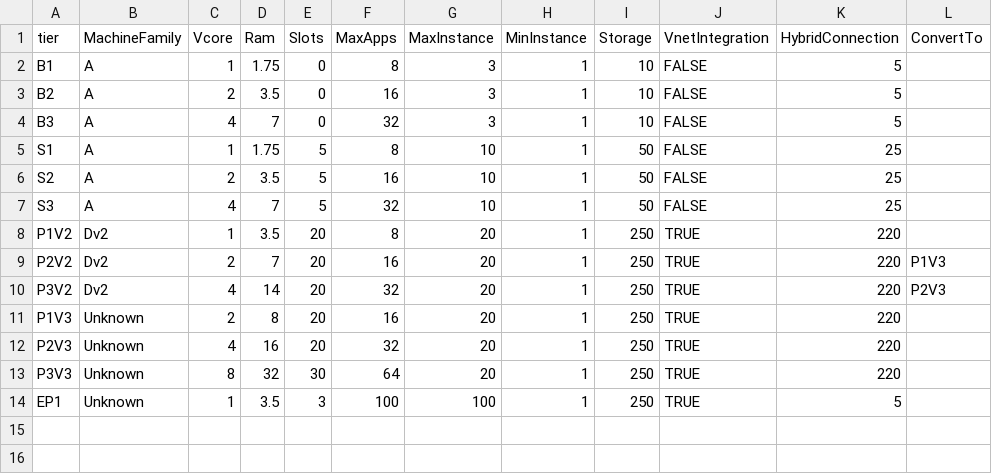
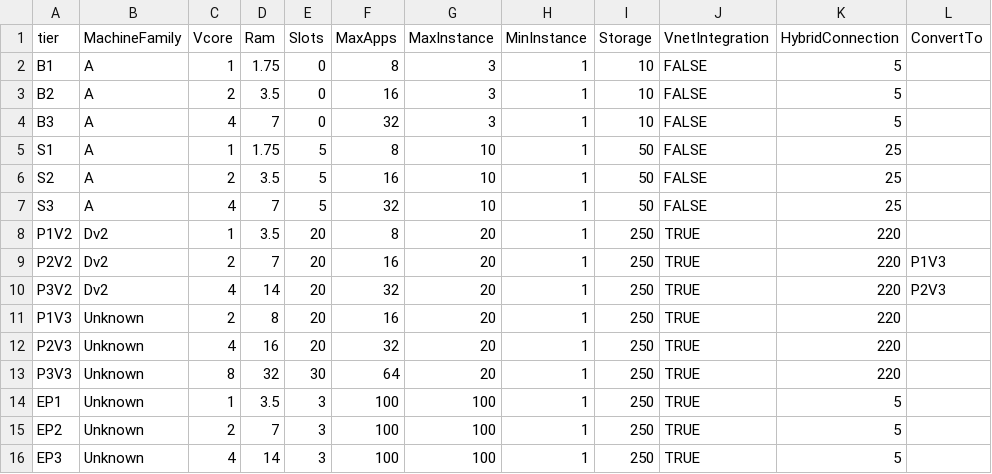
Before and after one commit to CloudTeam-IL/azure-finops, a CSV file: ARM_templates/AppServicePlanRecommendations/ASPData.csv, drawn as a sheet; the diff names each change by its address in the sheet, - before the commit and + after, or states it on an @@ line.

Commit message:
Update ASPData.csv

```diff
--- a/ARM_templates/AppServicePlanRecommendations/ASPData.csv
+++ b/ARM_templates/AppServicePlanRecommendations/ASPData.csv
+row 15: EP2 | Unknown | 2 | 7 | 3 | 100 | 100 | 1 | 250 | TRUE | 5
+row 16: EP3 | Unknown | 4 | 14 | 3 | 100 | 100 | 1 | 250 | TRUE | 5
```
